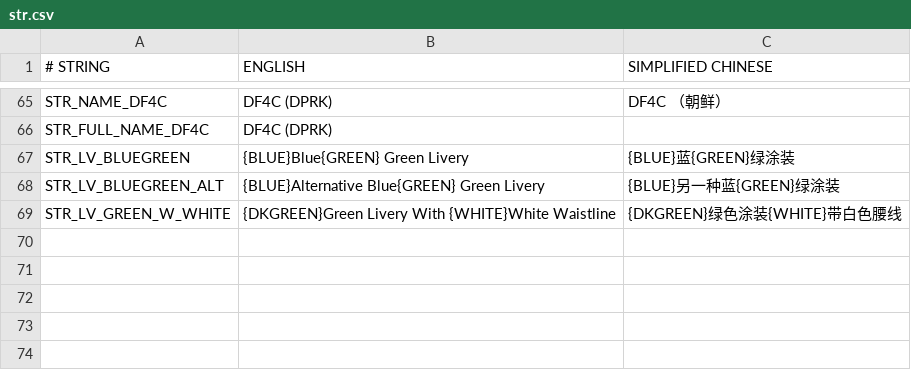
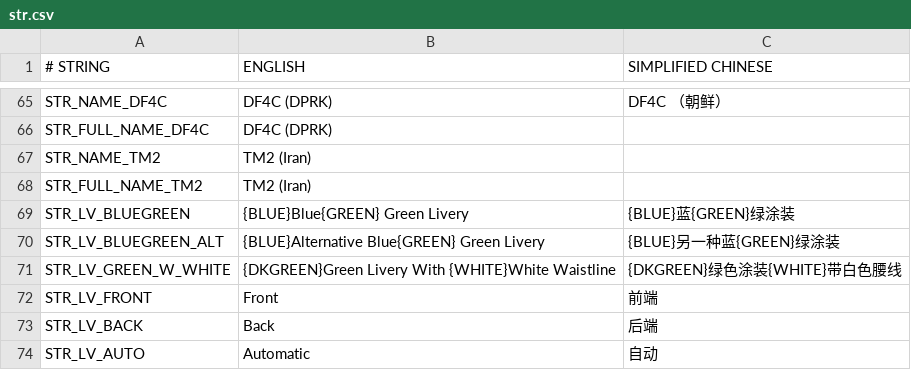
Before and after one commit to Babel-TTT/china-set-export-railveh-addon, a CSV file: docs/str.csv, drawn as a sheet; only a part is shown, gaps mark what is left out.

```diff
--- a/docs/str.csv
+++ b/docs/str.csv
@@ -66,2 +66,4 @@ STR_NAME_DF4C,DF4C (DPRK),DF4C （朝鲜）
 STR_FULL_NAME_DF4C,DF4C (DPRK),
+STR_NAME_TM2,TM2 (Iran),
+STR_FULL_NAME_TM2,TM2 (Iran),
 STR_LV_BLUEGREEN,{BLUE}Blue{GREEN} Green Livery,{BLUE}蓝{GREEN}绿涂装
@@ -69 +71,4 @@ STR_LV_BLUEGREEN_ALT,{BLUE}Alternative Blue{GREEN} Green Livery,{BLUE}另一种
 STR_LV_GREEN_W_WHITE,{DKGREEN}Green Livery With {WHITE}White Waistline,{DKGREEN}绿色涂装{WHITE}带白色腰线
+STR_LV_FRONT,Front,前端
+STR_LV_BACK,Back,后端
+STR_LV_AUTO,Automatic,自动
```
Also changed, not shown: data/liveries.csv, data/locomotives.csv, 25 other files.
